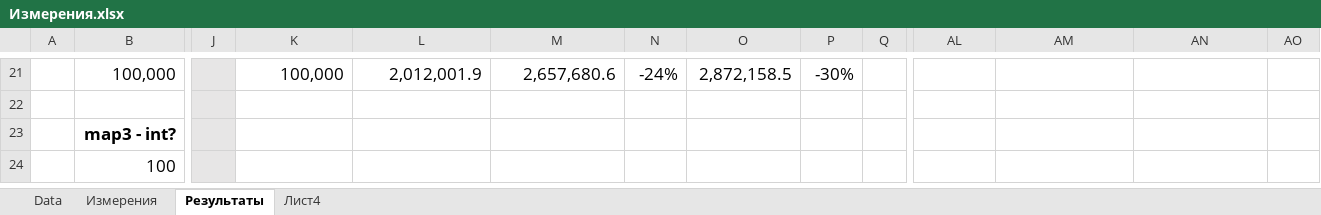
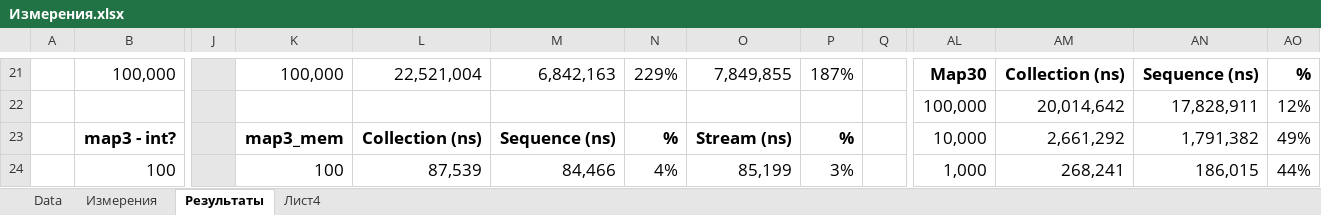
Before and after one commit to maxssoft/sequence_measuring, an Excel workbook: measure_data/Измерения.xlsx, sheet Результаты, drawn as a sheet; only a part is shown, gaps mark what is left out; values as stored, in another font and other column widths than the file's, no borders; rows hold the shown columns only; the diff covers the shown part only; the diff names each change by its address in the sheet, - before the commit and + after, or states it on an @@ line.

```diff
--- a/measure_data/Измерения.xlsx (sheet Результаты)
+++ b/measure_data/Измерения.xlsx (sheet Результаты)
-L21: 2,012,001.9
+L21: 22,521,004
-M21: 2,657,680.6
+M21: 6,842,163
-N21: -24%
+N21: 229%
-O21: 2,872,158.5
+O21: 7,849,855
-P21: -30%
+P21: 187%
-AL21: (empty)
+AL21: Map30
-AM21: (empty)
+AM21: Collection (ns)
-AN21: (empty)
+AN21: Sequence (ns)
-AO21: (empty)
+AO21: %
-row 22: (empty)
+row 22:  |  |  |  |  |  |  |  |  |  | 100,000 | 20,014,642 | 17,828,911 | 12%
-K23: (empty)
+K23: map3_mem
-L23: (empty)
+L23: Collection (ns)
-M23: (empty)
+M23: Sequence (ns)
-N23: (empty)
+N23: %
-O23: (empty)
+O23: Stream (ns)
-P23: (empty)
+P23: %
-AL23: (empty)
+AL23: 10,000
-AM23: (empty)
+AM23: 2,661,292
-AN23: (empty)
+AN23: 1,791,382
-AO23: (empty)
+AO23: 49%
-K24: (empty)
+K24: 100
-L24: (empty)
+L24: 87,539
-M24: (empty)
+M24: 84,466
-N24: (empty)
+N24: 4%
-O24: (empty)
+O24: 85,199
-P24: (empty)
+P24: 3%
-AL24: (empty)
+AL24: 1,000
-AM24: (empty)
+AM24: 268,241
-AN24: (empty)
+AN24: 186,015
-AO24: (empty)
+AO24: 44%
```
Also changed, not shown: 354 edited cells and cell formats elsewhere in this sheet, sheet Измерения, sheet Data, sheet Лист4, 23 other files.
